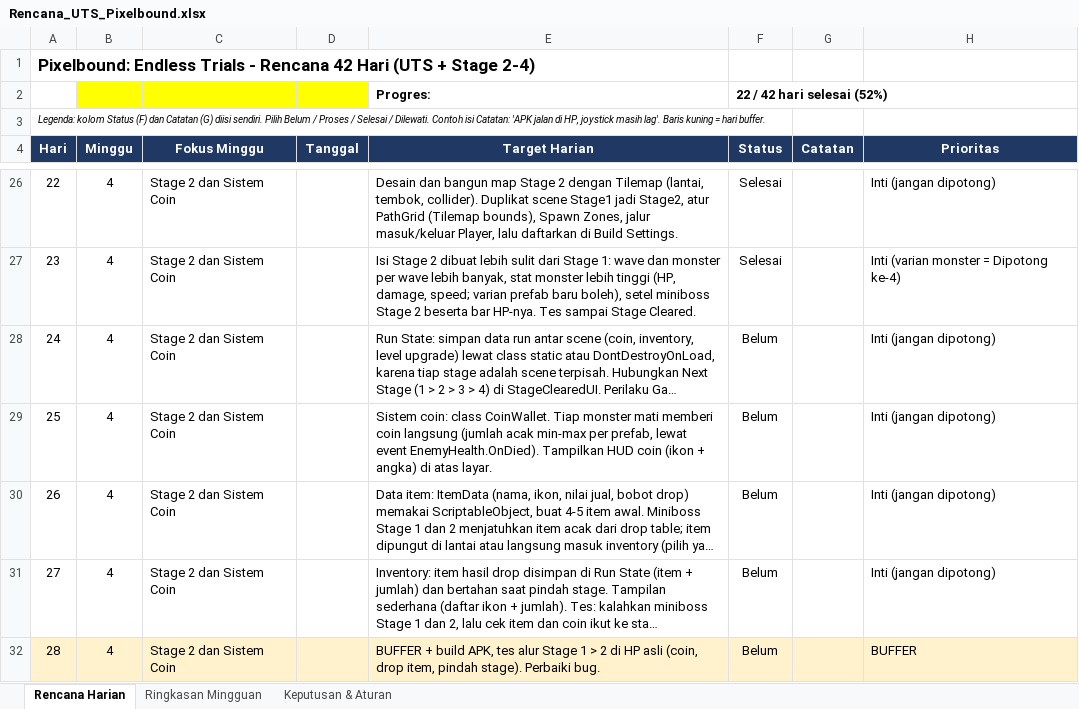
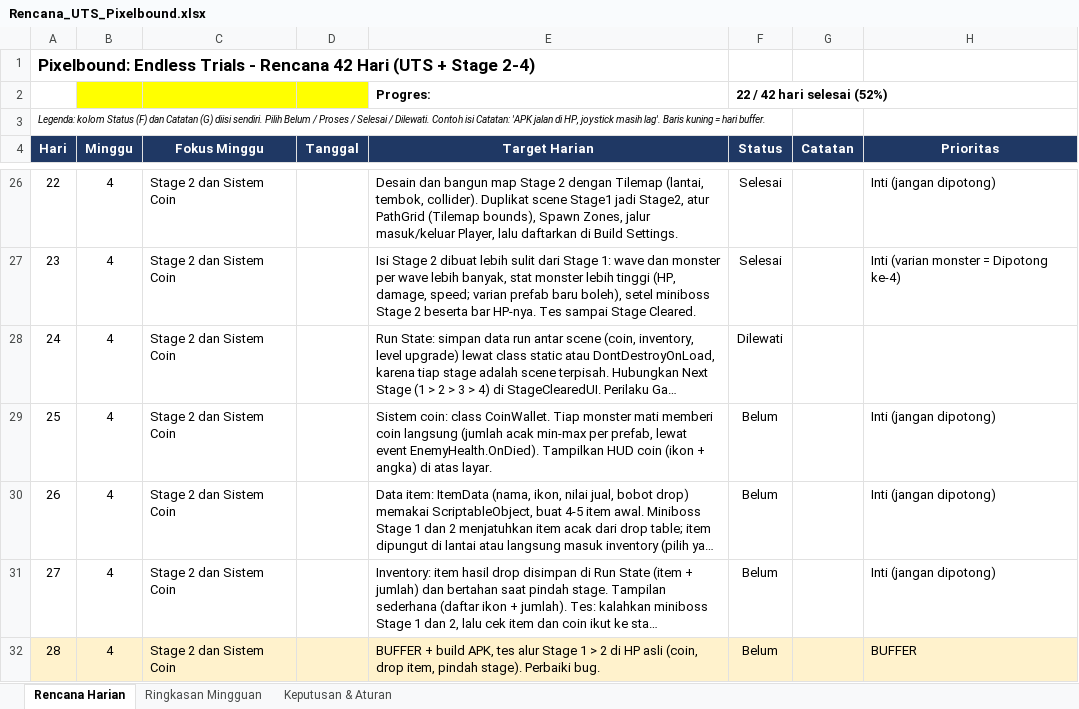
Before and after one commit to MiraiY111/Assets, an Excel workbook: Rencana_UTS_Pixelbound.xlsx, sheet Rencana Harian, drawn as a sheet; only a part is shown, gaps mark what is left out; long unchanged cells end in …; values as stored, in another font and other column widths than the file's, no borders; conditional formats not drawn; the diff names each change by its address in the sheet, - before the commit and + after, or states it on an @@ line.

```diff
--- a/Rencana_UTS_Pixelbound.xlsx (sheet Rencana Harian)
+++ b/Rencana_UTS_Pixelbound.xlsx (sheet Rencana Harian)
-F28 (Status): Belum
+F28 (Status): Dilewati
-H28 (Prioritas): Inti (jangan dipotong)
+H28 (Prioritas): (empty)
```
Also changed, not shown: sheet Ringkasan Mingguan, 18 other files.
